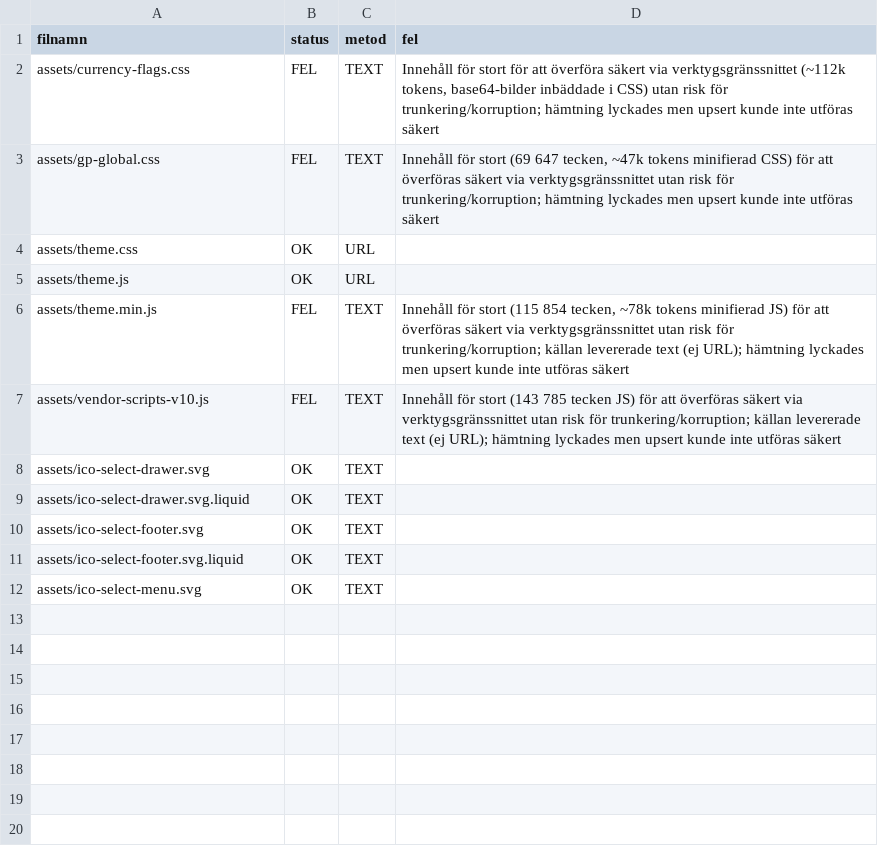
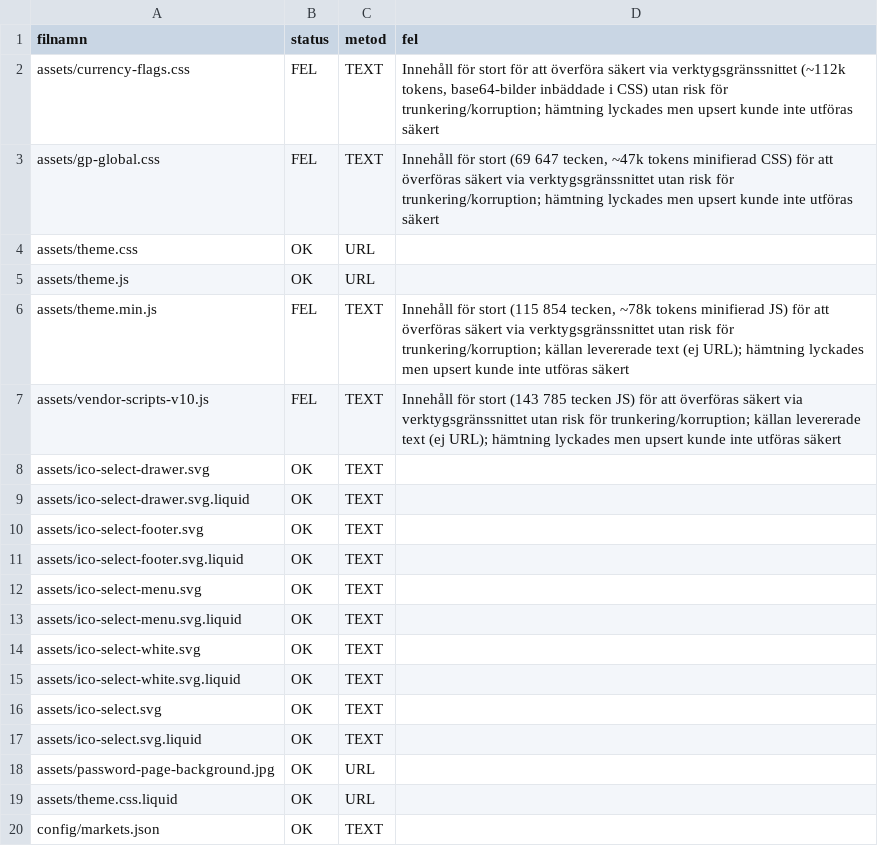
Before and after one commit to Axel3738/yognftnfgn, a TSV file: market-expansion/no/output/push-results/themecopy-a.tsv, drawn as a sheet; the diff names each change by its address in the sheet, - before the commit and + after, or states it on an @@ line.

```diff
--- a/market-expansion/no/output/push-results/themecopy-a.tsv
+++ b/market-expansion/no/output/push-results/themecopy-a.tsv
+row 13: assets/ico-select-menu.svg.liquid | OK | TEXT
+row 14: assets/ico-select-white.svg | OK | TEXT
+row 15: assets/ico-select-white.svg.liquid | OK | TEXT
+row 16: assets/ico-select.svg | OK | TEXT
+row 17: assets/ico-select.svg.liquid | OK | TEXT
+row 18: assets/password-page-background.jpg | OK | URL
+row 19: assets/theme.css.liquid | OK | URL
+row 20: config/markets.json | OK | TEXT
```
Also changed, not shown: market-expansion/no/output/push-results/themecopy-b.tsv, market-expansion/no/output/push-results/themecopy-c.tsv, 4 other files.
